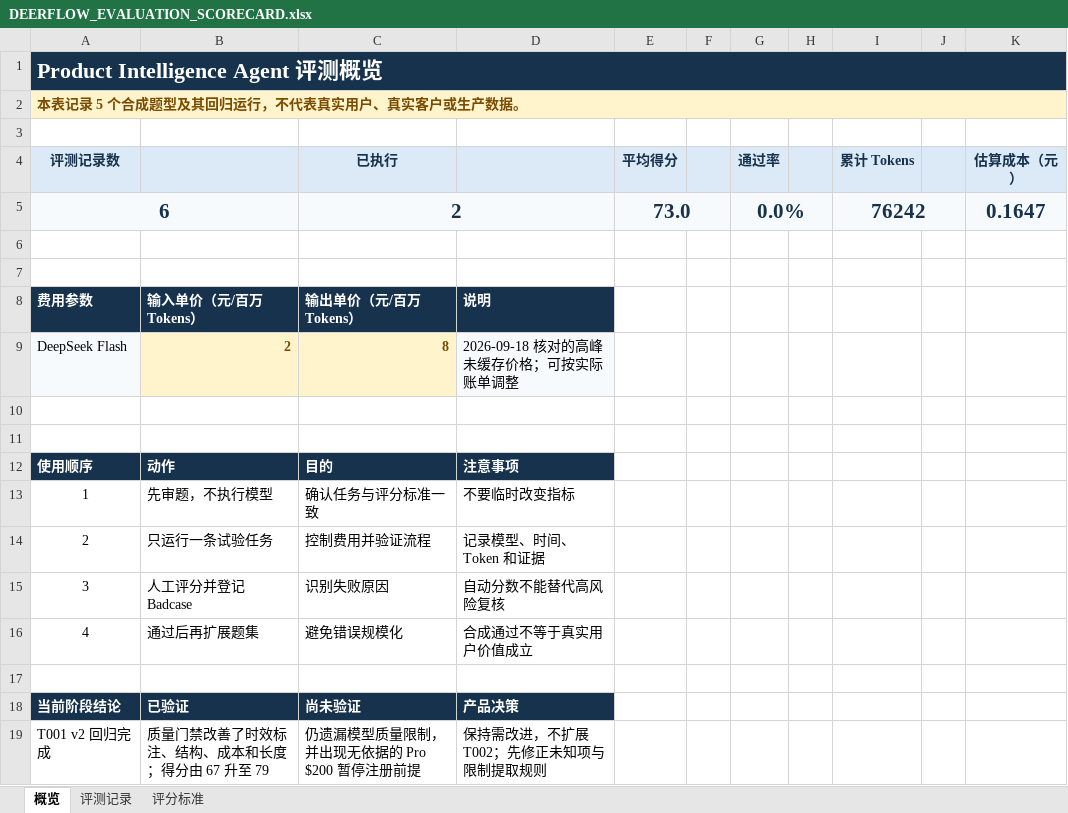
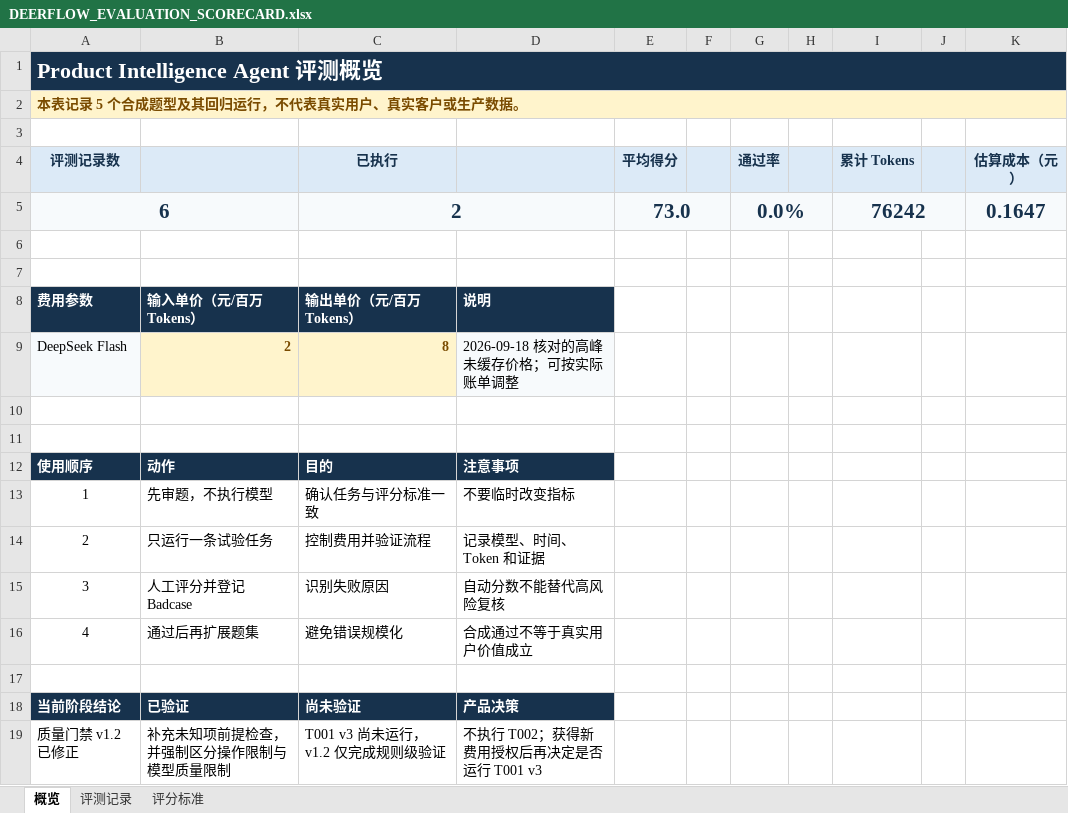
Before and after one commit to q374/ai-research-report-quality-agent, an Excel workbook: docs/product/DEERFLOW_EVALUATION_SCORECARD.xlsx, sheet 概览, drawn as a sheet; values as stored, in another font and other column widths than the file's, no borders; removed rows and columns are numbered as before the commit, all else as after; the diff names each change by its address in the sheet, - before the commit and + after, or states it on an @@ line.

```diff
--- a/docs/product/DEERFLOW_EVALUATION_SCORECARD.xlsx (sheet 概览)
+++ b/docs/product/DEERFLOW_EVALUATION_SCORECARD.xlsx (sheet 概览)
-row 19: T001 v2 回归完成 | 质量门禁改善了时效标注、结构、成本和长度；得分由 67 升至 79 | 仍遗漏模型质量限制，并出现无依据的 Pro $200 暂停注册前提 | 保持需改进，不扩展 T002；先修正未知项与限制提取规则
+row 19: 质量门禁 v1.2 已修正 | 补充未知项前提检查，并强制区分操作限制与模型质量限制 | T001 v3 尚未运行，v1.2 仅完成规则级验证 | 不执行 T002；获得新费用授权后再决定是否运行 T001 v3
```
Also changed, not shown: sheet 评分标准, 3 other files.
